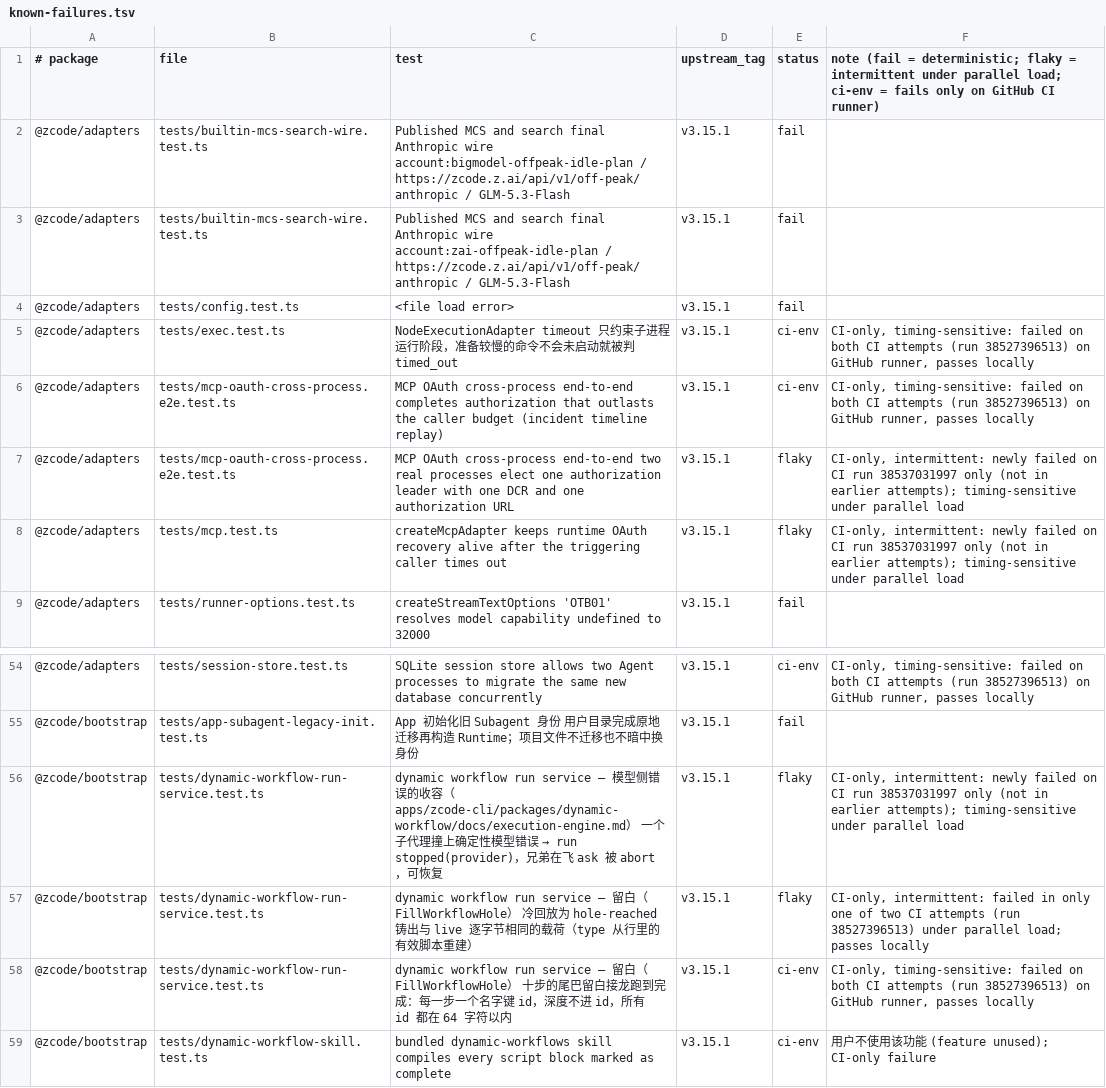
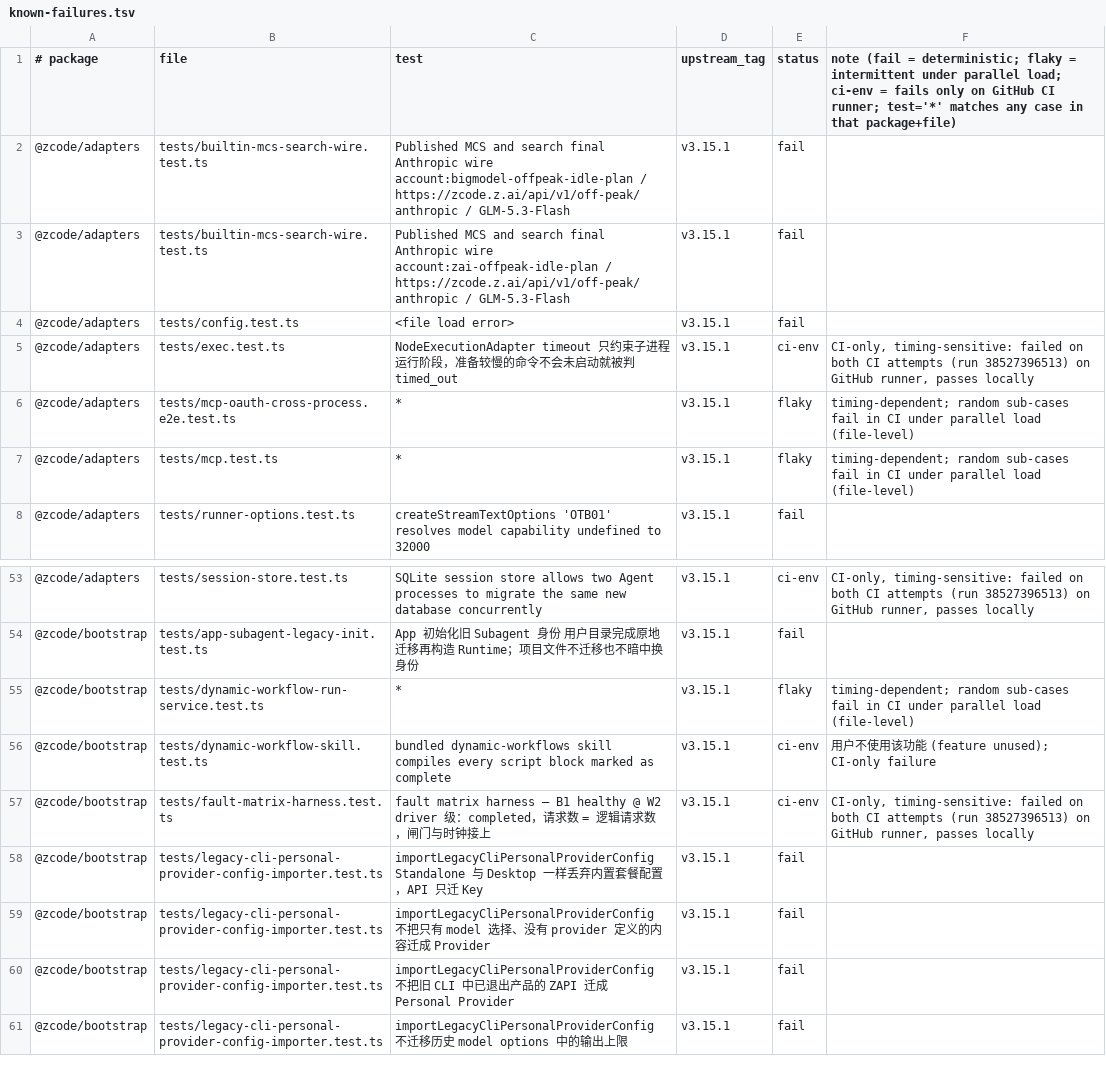
Before and after one commit to Bssn520/zcode-cli-plus, a TSV file: ci/known-failures.tsv, drawn as a sheet; only a part is shown, gaps mark what is left out; the shorter side is filled out with more unchanged rows.

Commit message:
fix(ci): mark timing-dependent test files flaky at file level

```diff
--- a/ci/known-failures.tsv
+++ b/ci/known-failures.tsv
@@ -1,2 +1,2 @@
-# package	file	test	upstream_tag	status	note  (fail = deterministic; flaky = intermittent under parallel load; ci-env = fails only on GitHub CI runner)
+# package	file	test	upstream_tag	status	note  (fail = deterministic; flaky = intermittent under parallel load; ci-env = fails only on GitHub CI runner; test='*' matches any case in that package+file)
 @zcode/adapters	tests/builtin-mcs-search-wire.test.ts	Published MCS and search final Anthropic wire account:bigmodel-offpeak-idle-plan / https://zcode.z.ai/api/v1/off-peak/anthropic / GLM-5.3-Flash	v3.15.1	fail	
@@ -5,5 +5,4 @@
 @zcode/adapters	tests/exec.test.ts	NodeExecutionAdapter timeout 只约束子进程运行阶段，准备较慢的命令不会未启动就被判 timed_out	v3.15.1	ci-env	CI-only, timing-sensitive: failed on both CI attempts (run 38527396513) on GitHub runner, passes locally
-@zcode/adapters	tests/mcp-oauth-cross-process.e2e.test.ts	MCP OAuth cross-process end-to-end completes authorization that outlasts the caller budget (incident timeline replay)	v3.15.1	ci-env	CI-only, timing-sensitive: failed on both CI attempts (run 38527396513) on GitHub runner, passes locally
-@zcode/adapters	tests/mcp-oauth-cross-process.e2e.test.ts	MCP OAuth cross-process end-to-end two real processes elect one authorization leader with one DCR and one authorization URL	v3.15.1	flaky	CI-only, intermittent: newly failed on CI run 38537031997 only (not in earlier attempts); timing-sensitive under parallel load
-@zcode/adapters	tests/mcp.test.ts	createMcpAdapter keeps runtime OAuth recovery alive after the triggering caller times out	v3.15.1	flaky	CI-only, intermittent: newly failed on CI run 38537031997 only (not in earlier attempts); timing-sensitive under parallel load
+@zcode/adapters	tests/mcp-oauth-cross-process.e2e.test.ts	*	v3.15.1	flaky	timing-dependent; random sub-cases fail in CI under parallel load (file-level)
+@zcode/adapters	tests/mcp.test.ts	*	v3.15.1	flaky	timing-dependent; random sub-cases fail in CI under parallel load (file-level)
 @zcode/adapters	tests/runner-options.test.ts	createStreamTextOptions 'OTB01' resolves model capability undefined to 32000	v3.15.1	fail	
@@ -55,5 +54,3 @@
 @zcode/bootstrap	tests/app-subagent-legacy-init.test.ts	App 初始化旧 Subagent 身份 用户目录完成原地迁移再构造 Runtime；项目文件不迁移也不暗中换身份	v3.15.1	fail	
-@zcode/bootstrap	tests/dynamic-workflow-run-service.test.ts	dynamic workflow run service — 模型侧错误的收容（apps/zcode-cli/packages/dynamic-workflow/docs/execution-engine.md） 一个子代理撞上确定性模型错误 → run stopped(provider)，兄弟在飞 ask 被 abort，可恢复	v3.15.1	flaky	CI-only, intermittent: newly failed on CI run 38537031997 only (not in earlier attempts); timing-sensitive under parallel load
-@zcode/bootstrap	tests/dynamic-workflow-run-service.test.ts	dynamic workflow run service — 留白（FillWorkflowHole） 冷回放为 hole-reached 铸出与 live 逐字节相同的载荷（type 从行里的有效脚本重建）	v3.15.1	flaky	CI-only, intermittent: failed in only one of two CI attempts (run 38527396513) under parallel load; passes locally
-@zcode/bootstrap	tests/dynamic-workflow-run-service.test.ts	dynamic workflow run service — 留白（FillWorkflowHole） 十步的尾巴留白接龙跑到完成：每一步一个名字键 id，深度不进 id，所有 id 都在 64 字符以内	v3.15.1	ci-env	CI-only, timing-sensitive: failed on both CI attempts (run 38527396513) on GitHub runner, passes locally
+@zcode/bootstrap	tests/dynamic-workflow-run-service.test.ts	*	v3.15.1	flaky	timing-dependent; random sub-cases fail in CI under parallel load (file-level)
 @zcode/bootstrap	tests/dynamic-workflow-skill.test.ts	bundled dynamic-workflows skill compiles every script block marked as complete	v3.15.1	ci-env	用户不使用该功能 (feature unused); CI-only failure
```
Also changed, not shown: 1 other file.
